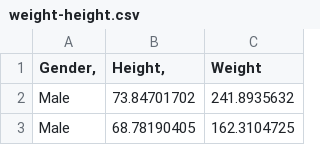
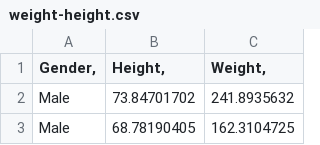
Before and after one commit to MustafaCode0/AI-Regression-model, a CSV file: weight-height.csv, drawn as a sheet; only a part is shown.

Commit message:
Update weight-height.csv

```diff
--- a/weight-height.csv
+++ b/weight-height.csv
@@ -1,2 +1,2 @@
-Gender,	Height,	Weight
+Gender,	Height,	Weight,
 Male	73.84701702	241.8935632
```
